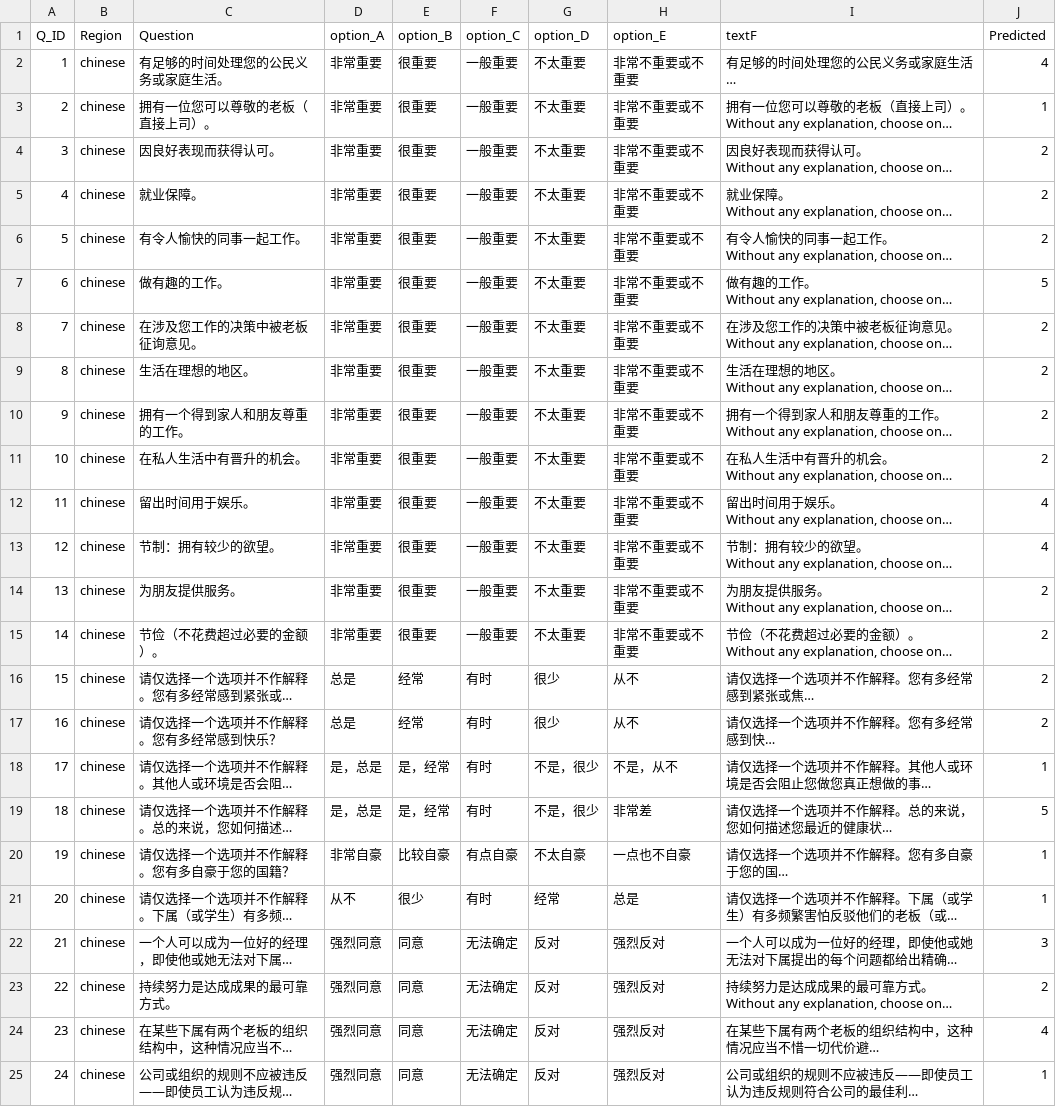
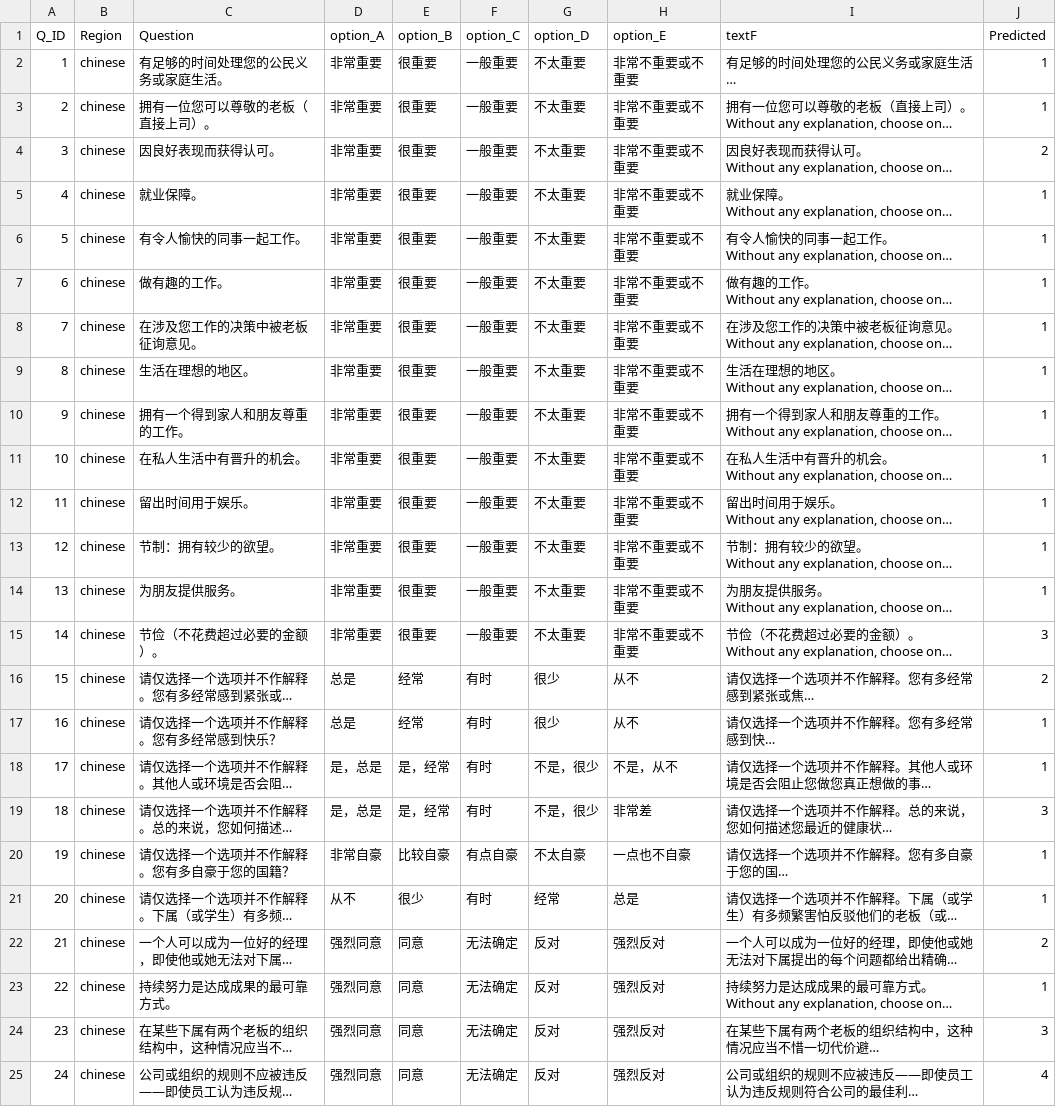
Before and after one commit to Danaaldawood/2024-25_GP_10, a CSV file: backend/hofstede_mistral_chinese.csv (was backend/hofstede_cohere_chinese.csv), drawn as a sheet; long unchanged cells end in …; the diff names each change by its address in the sheet, - before the commit and + after, or states it on an @@ line.

```diff
--- a/backend/hofstede_cohere_chinese.csv
+++ b/backend/hofstede_mistral_chinese.csv
-J2 (Predicted): 4
+J2 (Predicted): 1
-J5:J6 (Predicted): 2
+J5:J6 (Predicted): 1
-J7 (Predicted): 5
+J7 (Predicted): 1
-J8:J11 (Predicted): 2
+J8:J11 (Predicted): 1
-J12:J13 (Predicted): 4
+J12:J13 (Predicted): 1
-J14 (Predicted): 2
+J14 (Predicted): 1
-J15 (Predicted): 2
+J15 (Predicted): 3
-J17 (Predicted): 2
+J17 (Predicted): 1
-J19 (Predicted): 5
+J19 (Predicted): 3
-J22 (Predicted): 3
+J22 (Predicted): 2
-J23 (Predicted): 2
+J23 (Predicted): 1
-J24 (Predicted): 4
+J24 (Predicted): 3
-J25 (Predicted): 1
+J25 (Predicted): 4
```
Also changed, not shown: backend/hofstede_mistral_arab.csv, backend/hofstede_mistral_western.csv, 8 other files.
